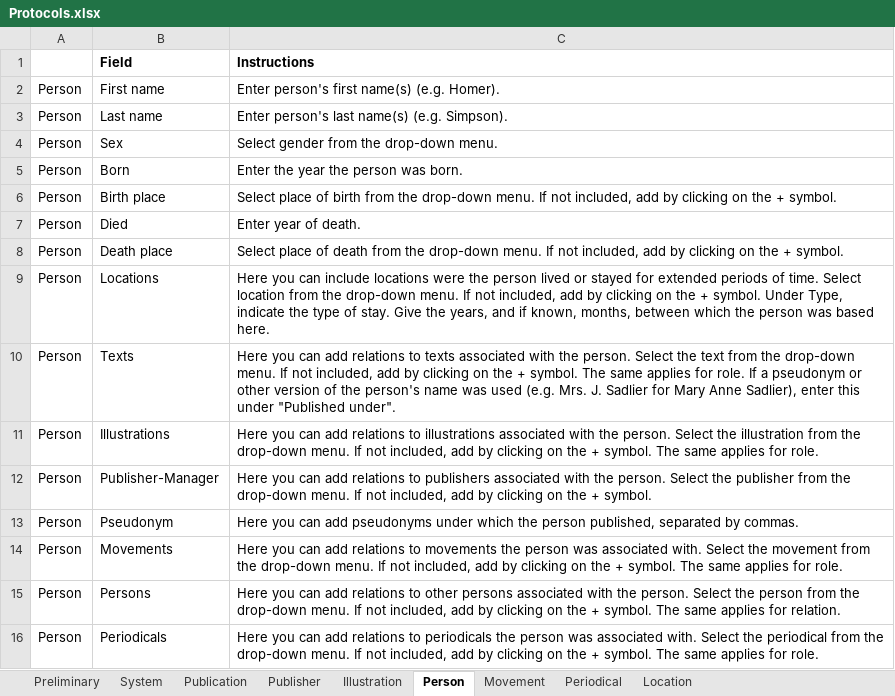
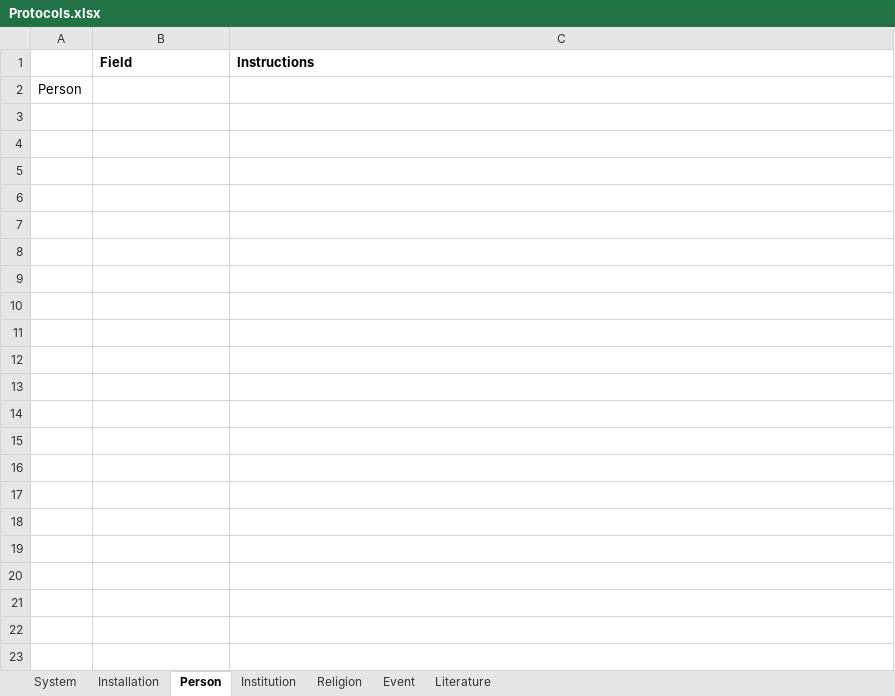
Before and after one commit to martijnbentum/istanbul, an Excel workbook: data/Protocols.xlsx, sheet Person, drawn as a sheet; values as stored, in another font and other column widths than the file's, no borders; the diff names each change by its address in the sheet, - before the commit and + after, or states it on an @@ line.

Commit message:
added login button to navbar if no user is logged in; updated protocal excel sheet

```diff
--- a/data/Protocols.xlsx (sheet Person)
+++ b/data/Protocols.xlsx (sheet Person)
-sheet tab: Publication
+sheet tab: Installation
-sheet tab: Illustration
+sheet tab: Institution
-sheet tab: Movement
+sheet tab: Religion
-sheet tab: Periodical
+sheet tab: Event
-sheet tab: Location
+sheet tab: Literature
-sheet tab: Preliminary
-sheet tab: Publisher
@@ sheet tab order changed: System | Installation | Person | Institution | Religion | Event | Literature @@
-B2: First name
+B2: (empty)
-C2: Enter person's first name(s) (e.g. Homer).
+C2: (empty)
-row 3: Person | Last name | Enter person's last name(s) (e.g. Simpson).
-row 4: Person | Sex | Select gender from the drop-down menu.
-row 5: Person | Born | Enter the year the person was born.
-row 6: Person | Birth place | Select place of birth from the drop-down menu. If not included, add by clicking on the + symbol.
-row 7: Person | Died | Enter year of death.
-row 8: Person | Death place | Select place of death from the drop-down menu. If not included, add by clicking on the + symbol.
-row 9: Person | Locations | Here you can include locations were the person lived or stayed for extended periods of time. Select location from the drop-down menu. If not included, add by clicking on the + symbol. Under Type, indicate the type of stay. Give the years, and if known, months, between which the person was based here.
-row 10: Person | Texts | Here you can add relations to texts associated with the person. Select the text from the drop-down menu. If not included, add by clicking on the + symbol. The same applies for role. If a pseudonym or other version of the person's name was used (e.g. Mrs. J. Sadlier for Mary Anne Sadlier), enter this under "Published under".
-row 11: Person | Illustrations | Here you can add relations to illustrations associated with the person. Select the illustration from the drop-down menu. If not included, add by clicking on the + symbol. The same applies for role.
-row 12: Person | Publisher-Manager | Here you can add relations to publishers associated with the person. Select the publisher from the drop-down menu. If not included, add by clicking on the + symbol.
-row 13: Person | Pseudonym | Here you can add pseudonyms under which the person published, separated by commas.
-row 14: Person | Movements | Here you can add relations to movements the person was associated with. Select the movement from the drop-down menu. If not included, add by clicking on the + symbol. The same applies for role.
-row 15: Person | Persons | Here you can add relations to other persons associated with the person. Select the person from the drop-down menu. If not included, add by clicking on the + symbol. The same applies for relation.
-row 16: Person | Periodicals | Here you can add relations to periodicals the person was associated with. Select the periodical from the drop-down menu. If not included, add by clicking on the + symbol. The same applies for role.
```
Also changed, not shown: sheet Installation, sheet Institution, sheet Literature, sheet Religion, sheet Event, 1 other file.
